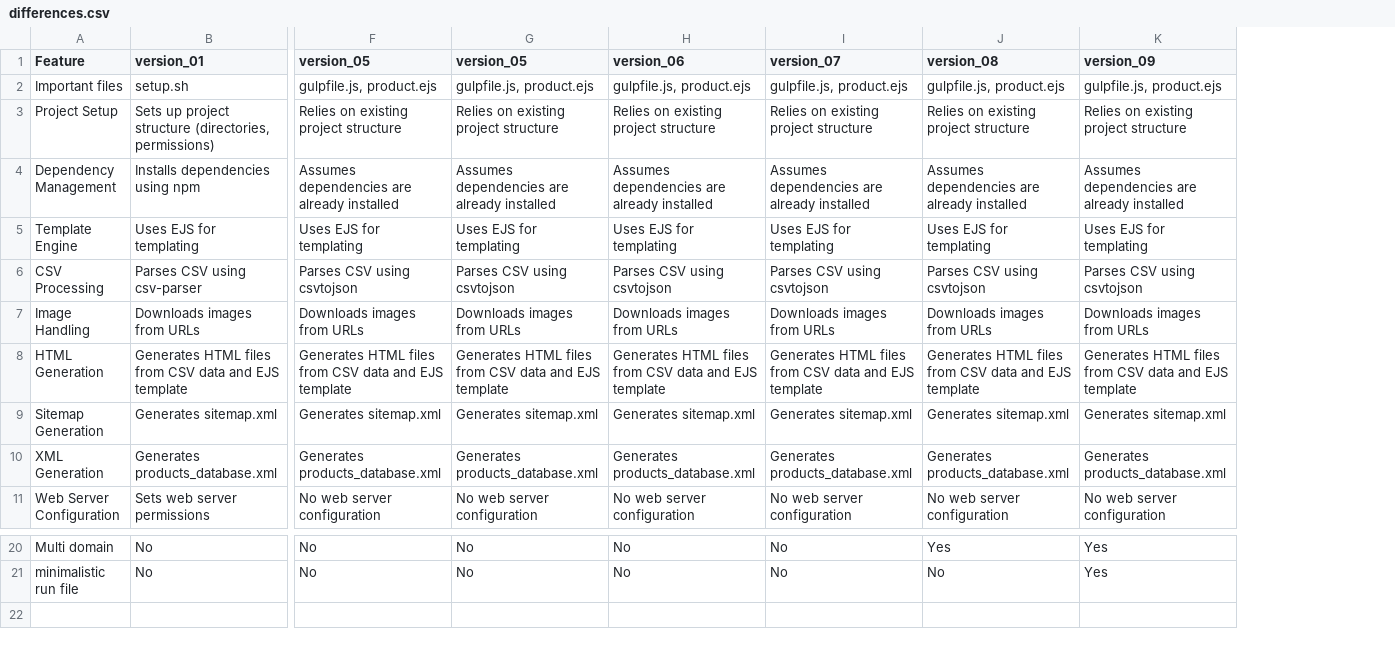
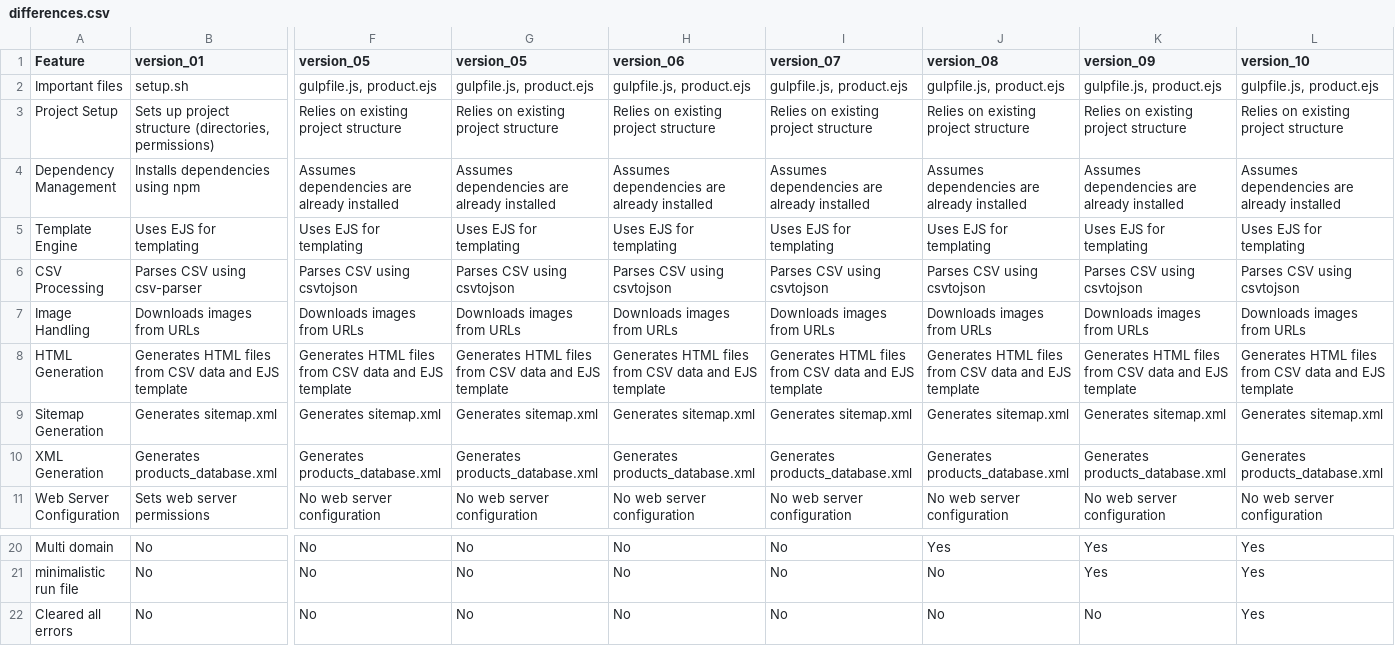
Before and after one commit to kadavilrahul/generate_html_from_csv, a CSV file: differences.csv, drawn as a sheet; only a part is shown, gaps mark what is left out; rows hold the shown columns only; the diff names each change by its address in the sheet, - before the commit and + after, or states it on an @@ line.

Commit message:
Cleared all errors

```diff
--- a/differences.csv
+++ b/differences.csv
+column L (version_10), rows 2-11: gulpfile.js, product.ejs | Relies on existing project structure | Assumes dependencies are already installed | Uses EJS for templating | Parses CSV using csvtojson | Downloads images from URLs | Generates HTML files from CSV data and EJS template | Generates sitemap.xml | Generates products_database.xml | No web server configuration; rows 20-21: Yes | Yes
+row 22: Cleared all errors | No | No | No | No | No | No | No | Yes
```
Also changed, not shown: 29 other files.
